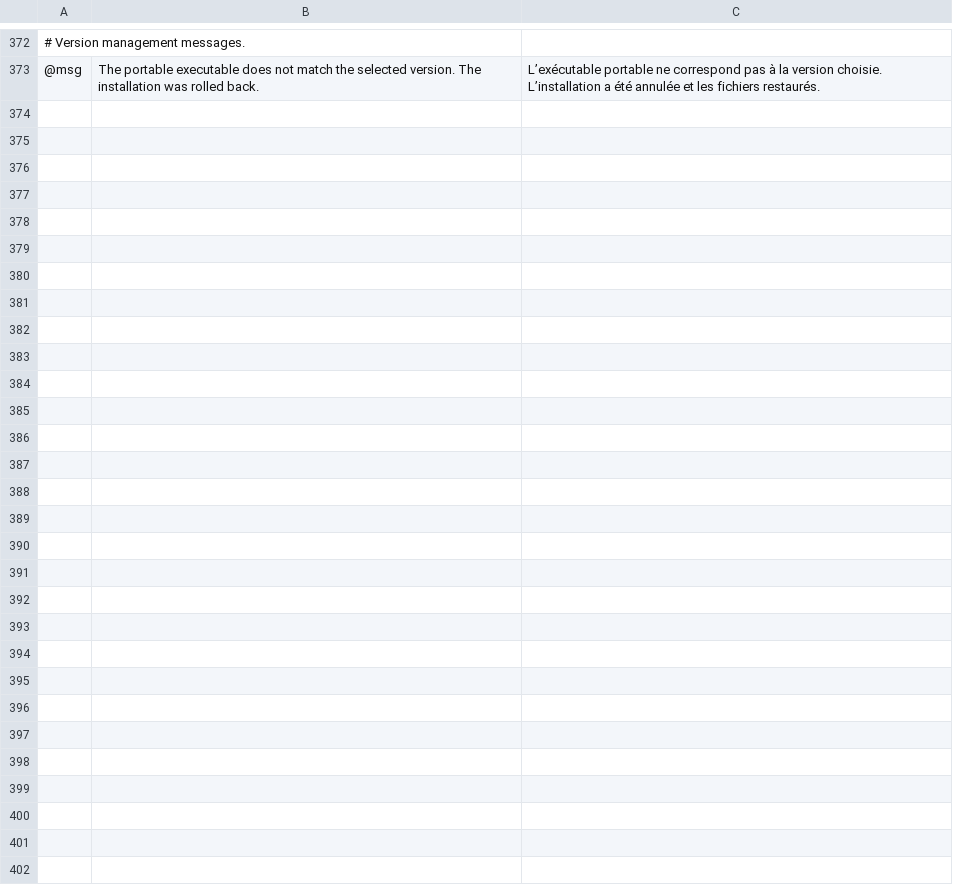
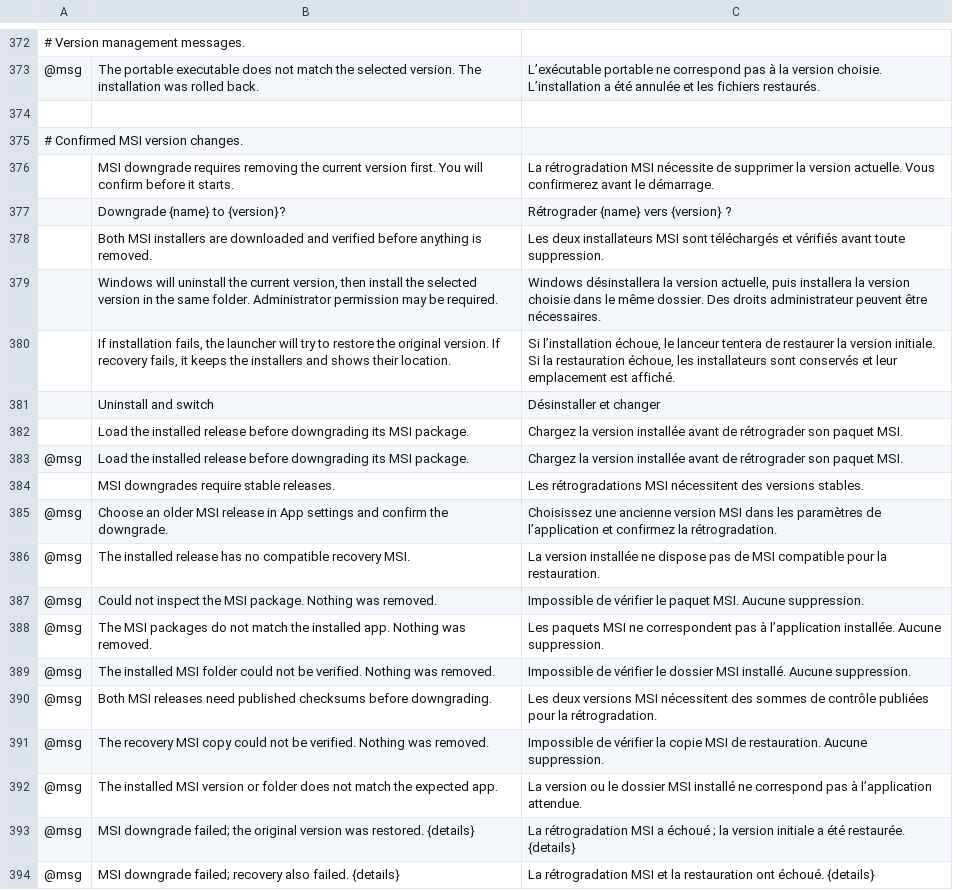
Before and after one commit to Skyfuller1303/craft-launcher, a TSV file: crates/ui-egui/src/i18n/fr.tsv, drawn as a sheet; only a part is shown, gaps mark what is left out; the diff names each change by its address in the sheet, - before the commit and + after, or states it on an @@ line.

```diff
--- a/crates/ui-egui/src/i18n/fr.tsv
+++ b/crates/ui-egui/src/i18n/fr.tsv
+row 374: (empty)
+row 375: # Confirmed MSI version changes.
+row 376:  | MSI downgrade requires removing the current version first. You will confirm before it starts. | La rétrogradation MSI nécessite de supprimer la version actuelle. Vous confirmerez avant le démarrage.
+row 377:  | Downgrade {name} to {version}? | Rétrograder {name} vers {version} ?
+row 378:  | Both MSI installers are downloaded and verified before anything is removed. | Les deux installateurs MSI sont téléchargés et vérifiés avant toute suppression.
+row 379:  | Windows will uninstall the current version, then install the selected version in the same folder. Administrator permission may be required. | Windows désinstallera la version actuelle, puis installera la version choisie dans le même dossier. Des droits administrateur peuvent être nécessaires.
+row 380:  | If installation fails, the launcher will try to restore the original version. If recovery fails, it keeps the installers and shows their location. | Si l’installation échoue, le lanceur tentera de restaurer la version initiale. Si la restauration échoue, les installateurs sont conservés et leur emplacement est affiché.
+row 381:  | Uninstall and switch | Désinstaller et changer
+row 382:  | Load the installed release before downgrading its MSI package. | Chargez la version installée avant de rétrograder son paquet MSI.
+row 383: @msg | Load the installed release before downgrading its MSI package. | Chargez la version installée avant de rétrograder son paquet MSI.
+row 384:  | MSI downgrades require stable releases. | Les rétrogradations MSI nécessitent des versions stables.
+row 385: @msg | Choose an older MSI release in App settings and confirm the downgrade. | Choisissez une ancienne version MSI dans les paramètres de l’application et confirmez la rétrogradation.
+row 386: @msg | The installed release has no compatible recovery MSI. | La version installée ne dispose pas de MSI compatible pour la restauration.
+row 387: @msg | Could not inspect the MSI package. Nothing was removed. | Impossible de vérifier le paquet MSI. Aucune suppression.
+row 388: @msg | The MSI packages do not match the installed app. Nothing was removed. | Les paquets MSI ne correspondent pas à l’application installée. Aucune suppression.
+row 389: @msg | The installed MSI folder could not be verified. Nothing was removed. | Impossible de vérifier le dossier MSI installé. Aucune suppression.
+row 390: @msg | Both MSI releases need published checksums before downgrading. | Les deux versions MSI nécessitent des sommes de contrôle publiées pour la rétrogradation.
+row 391: @msg | The recovery MSI copy could not be verified. Nothing was removed. | Impossible de vérifier la copie MSI de restauration. Aucune suppression.
+row 392: @msg | The installed MSI version or folder does not match the expected app. | La version ou le dossier MSI installé ne correspond pas à l’application attendue.
+row 393: @msg | MSI downgrade failed; the original version was restored. {details} | La rétrogradation MSI a échoué ; la version initiale a été restaurée. {details}
+row 394: @msg | MSI downgrade failed; recovery also failed. {details} | La rétrogradation MSI et la restauration ont échoué. {details}
```
Also changed, not shown: crates/ui-egui/src/i18n/de.tsv, crates/ui-egui/src/i18n/pt-BR.tsv, 12 other files.
